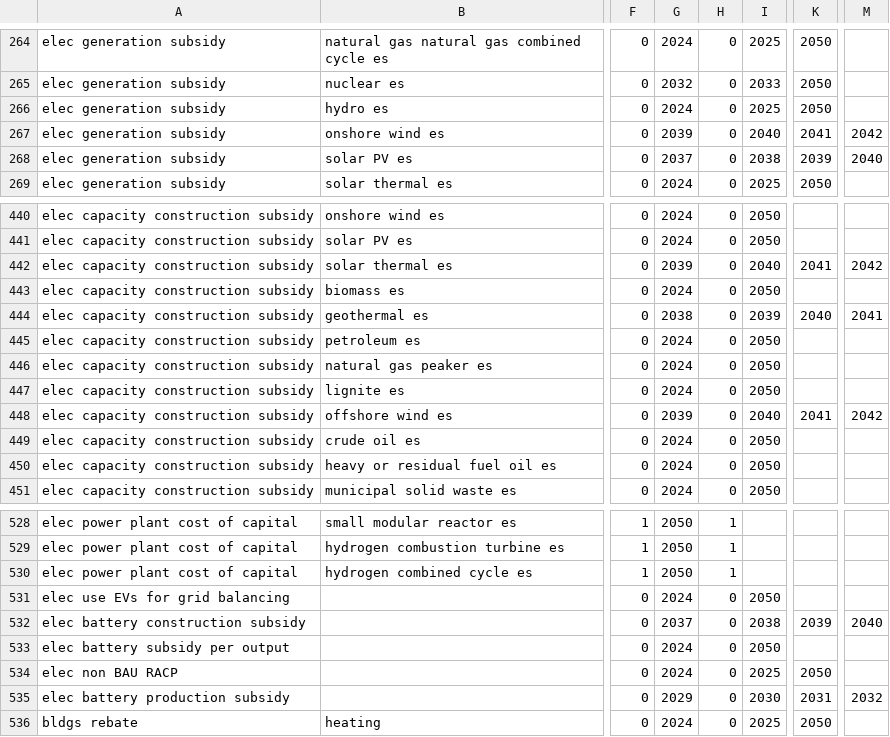
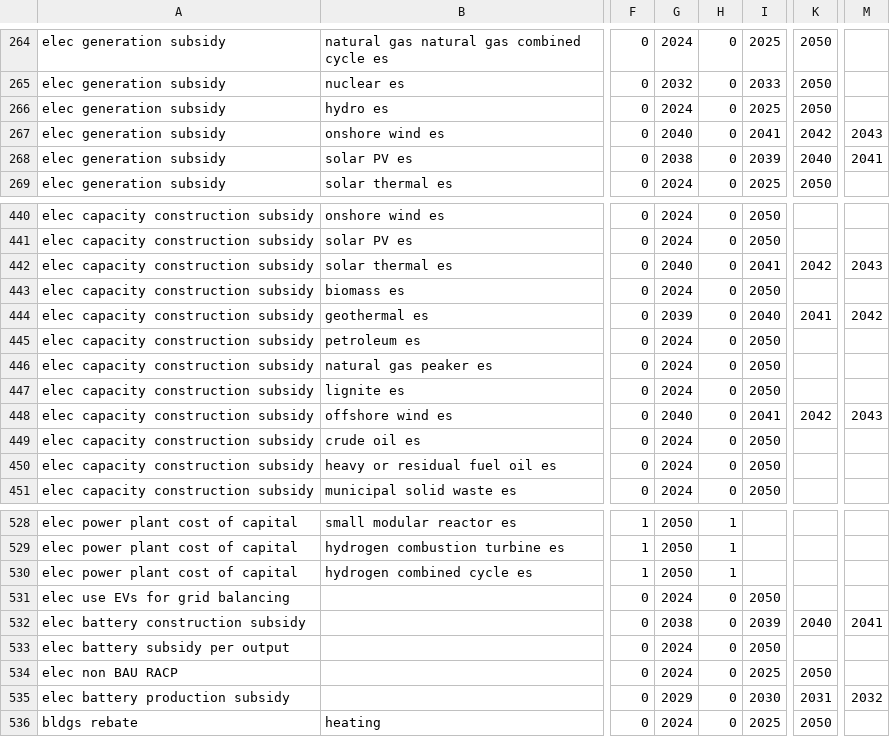
Before and after one commit to EnergyInnovation/eps-kentucky, a CSV file: InputData/plcy-schd/FoPITY/FoPITY-2-WebApp.csv, drawn as a sheet; only a part is shown, gaps mark what is left out; the diff names each change by its address in the sheet, - before the commit and + after, or states it on an @@ line.

```diff
--- a/InputData/plcy-schd/FoPITY/FoPITY-2-WebApp.csv
+++ b/InputData/plcy-schd/FoPITY/FoPITY-2-WebApp.csv
-G267: 2039
+G267: 2040
-I267: 2040
+I267: 2041
-K267: 2041
+K267: 2042
-M267: 2042
+M267: 2043
-G268: 2037
+G268: 2038
-I268: 2038
+I268: 2039
-K268: 2039
+K268: 2040
-M268: 2040
+M268: 2041
-G442: 2039
+G442: 2040
-I442: 2040
+I442: 2041
-K442: 2041
+K442: 2042
-M442: 2042
+M442: 2043
-G444: 2038
+G444: 2039
-I444: 2039
+I444: 2040
-K444: 2040
+K444: 2041
-M444: 2041
+M444: 2042
-G448: 2039
+G448: 2040
-I448: 2040
+I448: 2041
-K448: 2041
+K448: 2042
-M448: 2042
+M448: 2043
-G532: 2037
+G532: 2038
-I532: 2038
+I532: 2039
-K532: 2039
+K532: 2040
-M532: 2040
+M532: 2041
```
Also changed, not shown: InputData/plcy-schd/FoPITY/FoPITY-2.csv, 14 other files.
